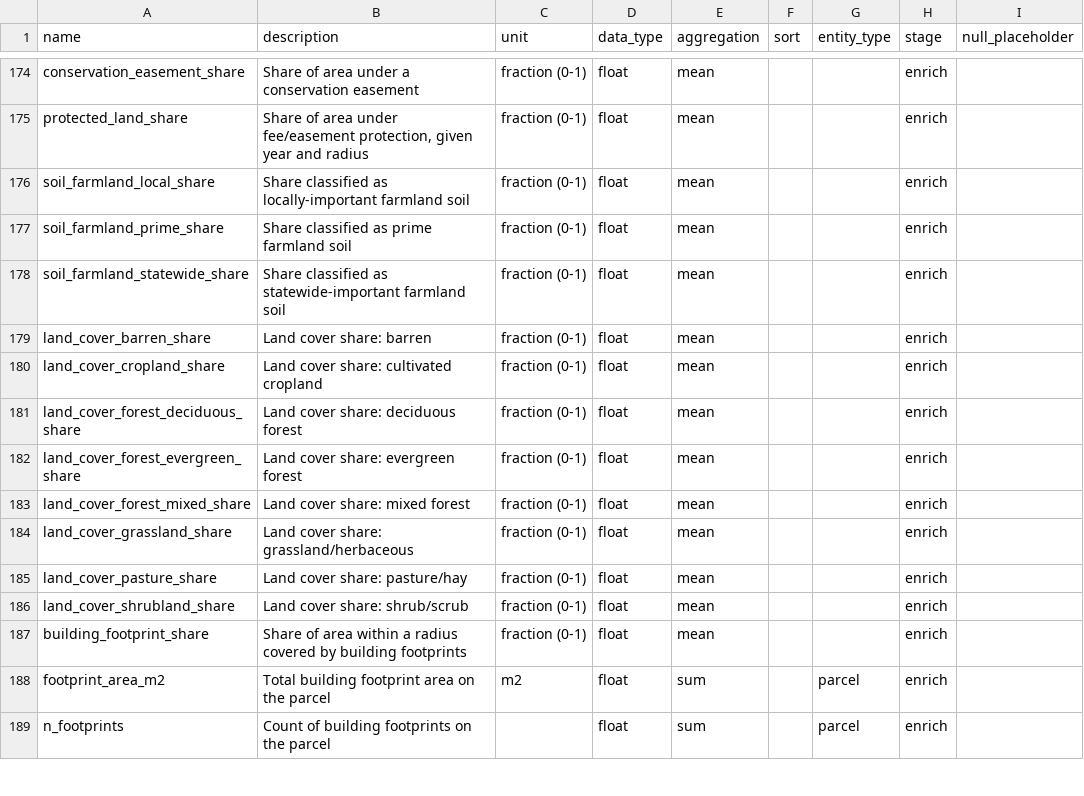
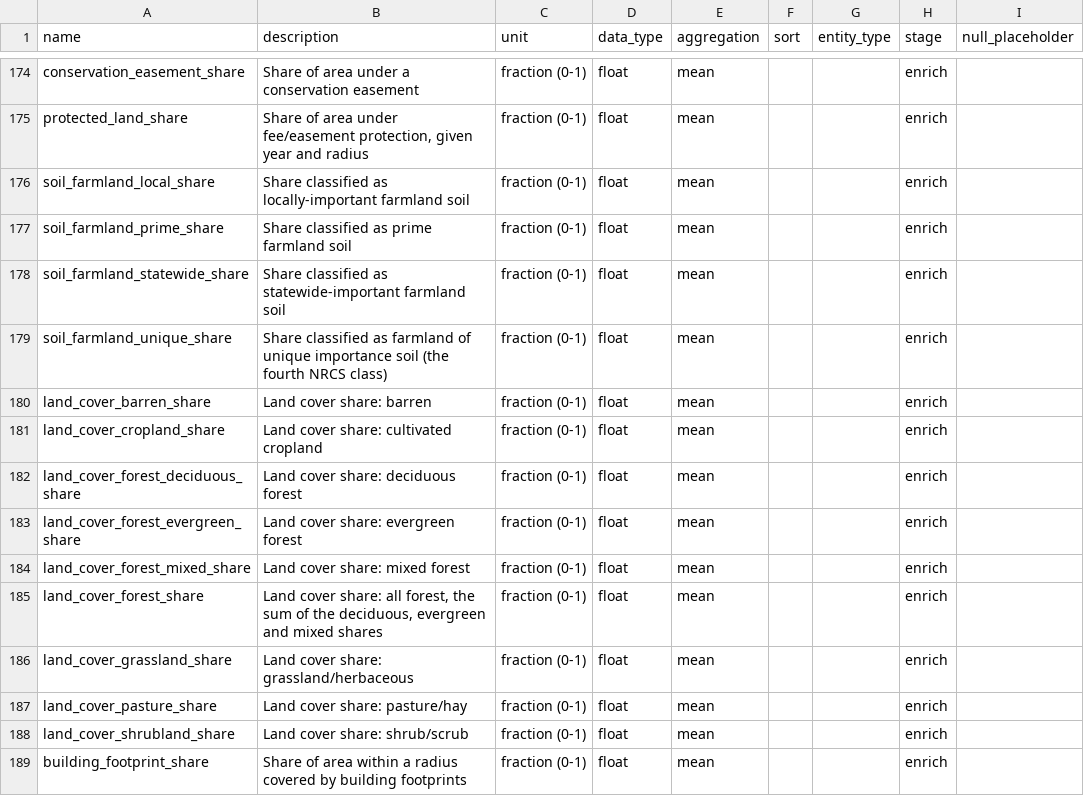
Before and after one commit to chrnolte/openplaces, a CSV file: src/openplaces/core/attribute_registry.csv, drawn as a sheet; only a part is shown, gaps mark what is left out; the shorter side is filled out with more unchanged rows.

```diff
--- a/src/openplaces/core/attribute_registry.csv
+++ b/src/openplaces/core/attribute_registry.csv
@@ -178,2 +178,3 @@ soil_farmland_prime_share,Share classified as prime farmland soil,fraction (0-1)
 soil_farmland_statewide_share,Share classified as statewide-important farmland soil,fraction (0-1),float,mean,,,enrich
+soil_farmland_unique_share,Share classified as farmland of unique importance soil (the fourth NRCS class),fraction (0-1),float,mean,,,enrich
 land_cover_barren_share,Land cover share: barren,fraction (0-1),float,mean,,,enrich
@@ -183,2 +184,3 @@ land_cover_forest_evergreen_share,Land cover share: evergreen forest,fraction (0
 land_cover_forest_mixed_share,Land cover share: mixed forest,fraction (0-1),float,mean,,,enrich
+land_cover_forest_share,"Land cover share: all forest, the sum of the deciduous, evergreen and mixed shares",fraction (0-1),float,mean,,,enrich
 land_cover_grassland_share,Land cover share: grassland/herbaceous,fraction (0-1),float,mean,,,enrich
```
Also changed, not shown: src/openplaces/recipes/US/_all/parcel/placeslab/fmv2026/US_parcel-placeslab-fmv2026_column-notes.csv, 4 other files.
